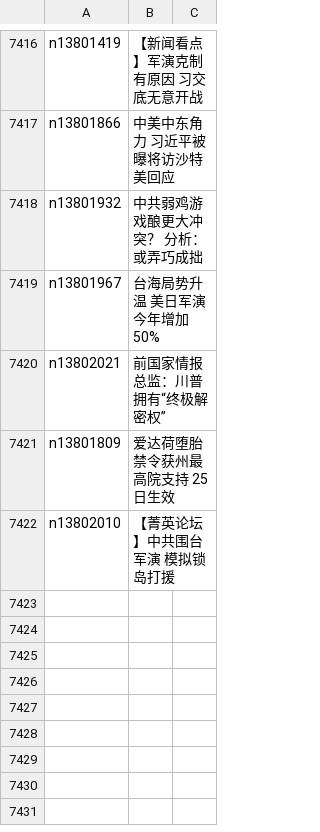
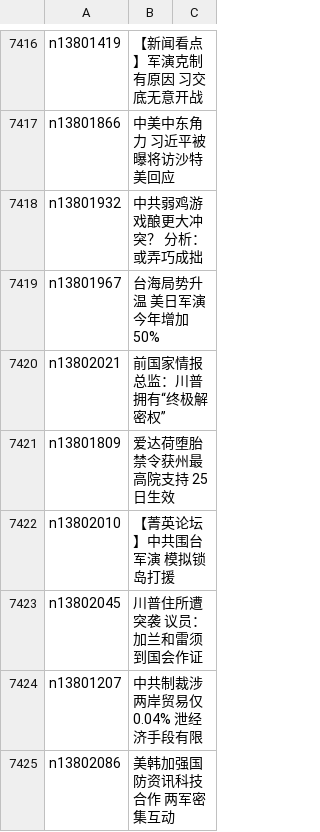
Before and after one commit to easy2view/epoch-news, a CSV file: indexes/ncid1078159.csv, drawn as a sheet; only a part is shown, gaps mark what is left out; the diff names each change by its address in the sheet, - before the commit and + after, or states it on an @@ line.

```diff
--- a/indexes/ncid1078159.csv
+++ b/indexes/ncid1078159.csv
+row 7423: n13802045 | 川普住所遭突袭 议员：加兰和雷须到国会作证
+row 7424: n13801207 | 中共制裁涉两岸贸易仅0.04% 泄经济手段有限
+row 7425: n13802086 | 美韩加强国防资讯科技合作 两军密集互动
```
Also changed, not shown: indexes/ncid1349361.csv, indexes/ncid277.csv, 32 other files.
